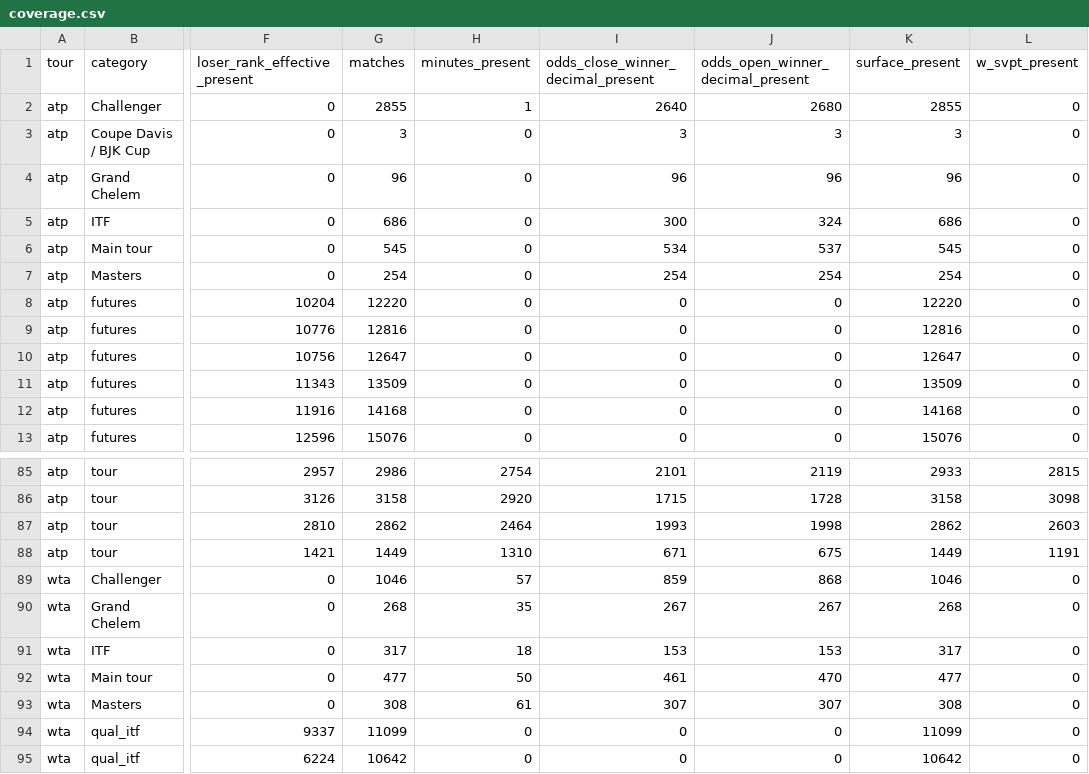
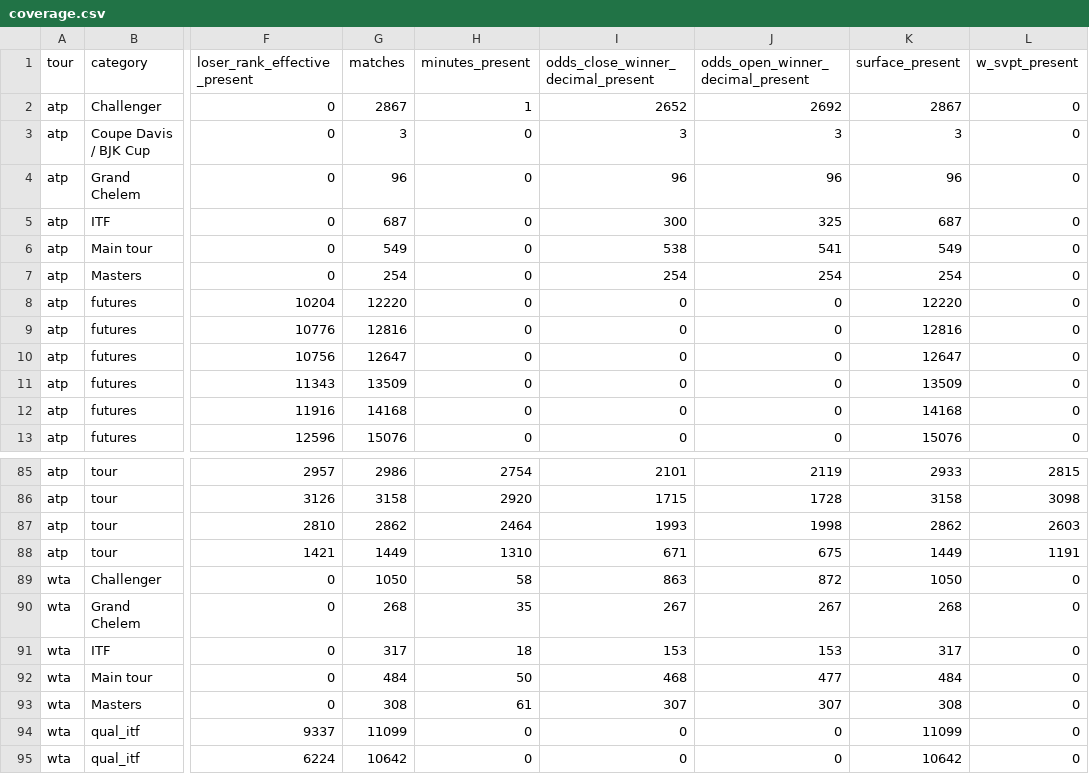
Before and after one commit to sumeetamin/tennis-history-data, a CSV file: data/curated/post_2000/coverage.csv, drawn as a sheet; only a part is shown, gaps mark what is left out; the diff names each change by its address in the sheet, - before the commit and + after, or states it on an @@ line.

```diff
--- a/data/curated/post_2000/coverage.csv
+++ b/data/curated/post_2000/coverage.csv
-G2 (matches): 2855
+G2 (matches): 2867
-I2: 2640
+I2: 2652
-J2 (odds_open_winner_decimal_present): 2680
+J2 (odds_open_winner_decimal_present): 2692
-K2 (surface_present): 2855
+K2 (surface_present): 2867
-G5 (matches): 686
+G5 (matches): 687
-J5 (odds_open_winner_decimal_present): 324
+J5 (odds_open_winner_decimal_present): 325
-K5 (surface_present): 686
+K5 (surface_present): 687
-G6 (matches): 545
+G6 (matches): 549
-I6: 534
+I6: 538
-J6 (odds_open_winner_decimal_present): 537
+J6 (odds_open_winner_decimal_present): 541
-K6 (surface_present): 545
+K6 (surface_present): 549
-G89 (matches): 1046
+G89 (matches): 1050
-H89 (minutes_present): 57
+H89 (minutes_present): 58
-I89: 859
+I89: 863
-J89 (odds_open_winner_decimal_present): 868
+J89 (odds_open_winner_decimal_present): 872
-K89 (surface_present): 1046
+K89 (surface_present): 1050
-G92 (matches): 477
+G92 (matches): 484
-I92: 461
+I92: 468
-J92 (odds_open_winner_decimal_present): 470
+J92 (odds_open_winner_decimal_present): 477
-K92 (surface_present): 477
+K92 (surface_present): 484
```
Also changed, not shown: data/curated/main_tour/season_coverage.csv, data/curated/post_2000/coverage_dimensions.csv, 33 other files.
